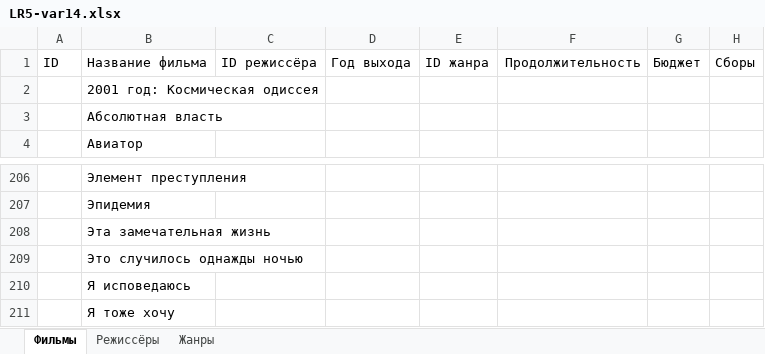
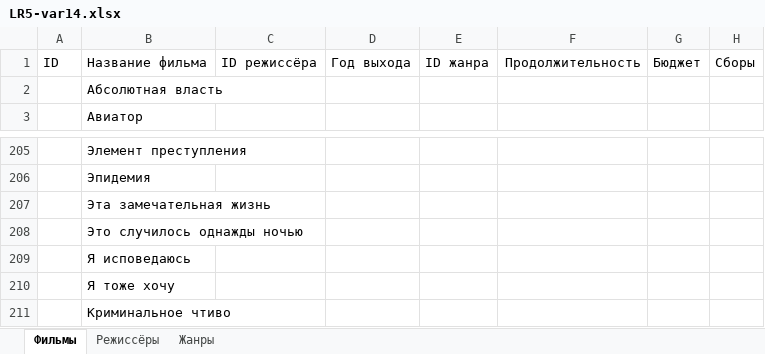
Before and after one commit to Yakudza3007/Lab-5, an Excel workbook: bin/Debug/net10.0/LR5-var14.xlsx, sheet Фильмы, drawn as a sheet; only a part is shown, gaps mark what is left out; values as stored, in another font and other column widths than the file's, no borders; removed rows and columns are numbered as before the commit, all else as after; the diff names each change by its address in the sheet, - before the commit and + after, or states it on an @@ line.

```diff
--- a/bin/Debug/net10.0/LR5-var14.xlsx (sheet Фильмы)
+++ b/bin/Debug/net10.0/LR5-var14.xlsx (sheet Фильмы)
-row 2:  | 2001 год: Космическая одиссея
+row 211:  | Криминальное чтиво
```
Also changed, not shown: 19 other files.
